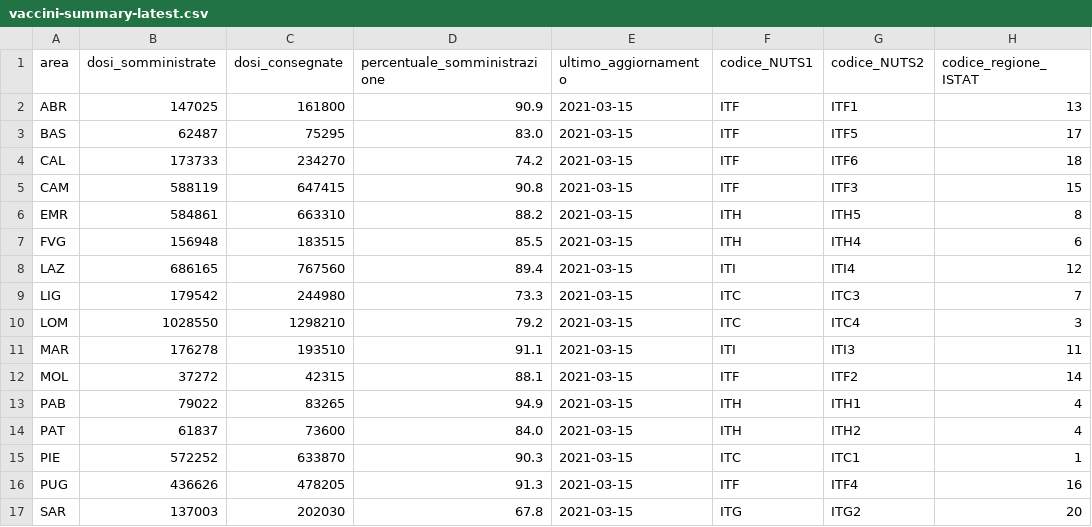
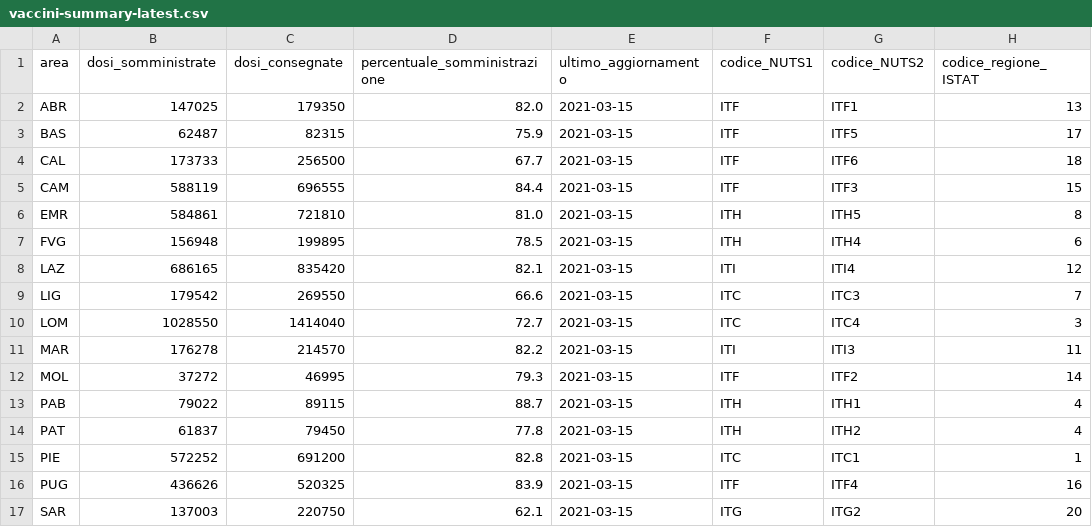
Before and after one commit to italia/covid19-opendata-vaccini, a CSV file: dati/vaccini-summary-latest.csv, drawn as a sheet; only a part is shown; the diff covers the shown part only; the diff names each change by its address in the sheet, - before the commit and + after, or states it on an @@ line.

```diff
--- a/dati/vaccini-summary-latest.csv
+++ b/dati/vaccini-summary-latest.csv
-C2 (dosi_consegnate): 161800
+C2 (dosi_consegnate): 179350
-D2 (percentuale_somministrazione): 90.9
+D2 (percentuale_somministrazione): 82.0
-C3 (dosi_consegnate): 75295
+C3 (dosi_consegnate): 82315
-D3 (percentuale_somministrazione): 83.0
+D3 (percentuale_somministrazione): 75.9
-C4 (dosi_consegnate): 234270
+C4 (dosi_consegnate): 256500
-D4 (percentuale_somministrazione): 74.2
+D4 (percentuale_somministrazione): 67.7
-C5 (dosi_consegnate): 647415
+C5 (dosi_consegnate): 696555
-D5 (percentuale_somministrazione): 90.8
+D5 (percentuale_somministrazione): 84.4
-C6 (dosi_consegnate): 663310
+C6 (dosi_consegnate): 721810
-D6 (percentuale_somministrazione): 88.2
+D6 (percentuale_somministrazione): 81.0
-C7 (dosi_consegnate): 183515
+C7 (dosi_consegnate): 199895
-D7 (percentuale_somministrazione): 85.5
+D7 (percentuale_somministrazione): 78.5
-C8 (dosi_consegnate): 767560
+C8 (dosi_consegnate): 835420
-D8 (percentuale_somministrazione): 89.4
+D8 (percentuale_somministrazione): 82.1
-C9 (dosi_consegnate): 244980
+C9 (dosi_consegnate): 269550
-D9 (percentuale_somministrazione): 73.3
+D9 (percentuale_somministrazione): 66.6
-C10 (dosi_consegnate): 1298210
+C10 (dosi_consegnate): 1414040
-D10 (percentuale_somministrazione): 79.2
+D10 (percentuale_somministrazione): 72.7
-C11 (dosi_consegnate): 193510
+C11 (dosi_consegnate): 214570
-D11 (percentuale_somministrazione): 91.1
+D11 (percentuale_somministrazione): 82.2
-C12 (dosi_consegnate): 42315
+C12 (dosi_consegnate): 46995
-D12 (percentuale_somministrazione): 88.1
+D12 (percentuale_somministrazione): 79.3
-C13 (dosi_consegnate): 83265
+C13 (dosi_consegnate): 89115
-D13 (percentuale_somministrazione): 94.9
+D13 (percentuale_somministrazione): 88.7
-C14 (dosi_consegnate): 73600
+C14 (dosi_consegnate): 79450
-D14 (percentuale_somministrazione): 84.0
+D14 (percentuale_somministrazione): 77.8
-C15 (dosi_consegnate): 633870
+C15 (dosi_consegnate): 691200
-D15 (percentuale_somministrazione): 90.3
+D15 (percentuale_somministrazione): 82.8
-C16 (dosi_consegnate): 478205
+C16 (dosi_consegnate): 520325
-D16 (percentuale_somministrazione): 91.3
+D16 (percentuale_somministrazione): 83.9
-C17 (dosi_consegnate): 202030
+C17 (dosi_consegnate): 220750
-D17 (percentuale_somministrazione): 67.8
+D17 (percentuale_somministrazione): 62.1
```
Also changed, not shown: 10 edited cells elsewhere in this file, dati/consegne-vaccini-latest.csv, dati/somministrazioni-vaccini-summary-latest.csv, 4 other files.
